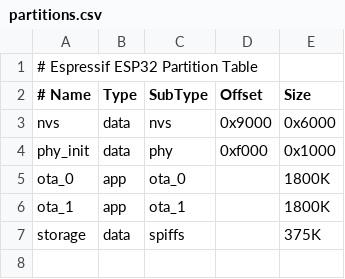
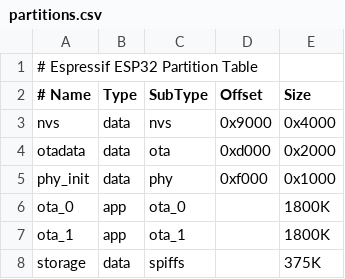
Before and after one commit to joltwallet/jolt_wallet, a CSV file: partitions.csv, drawn as a sheet.

```diff
--- a/partitions.csv
+++ b/partitions.csv
@@ -2,3 +2,4 @@
 # Name,   Type, SubType,   Offset,   Size
-nvs,      data, nvs,       0x9000,   0x6000
+nvs,      data, nvs,       0x9000,   0x4000
+otadata,  data, ota,       0xd000,   0x2000,
 phy_init, data, phy,       0xf000,   0x1000
```
Also changed, not shown: 5 other files.
